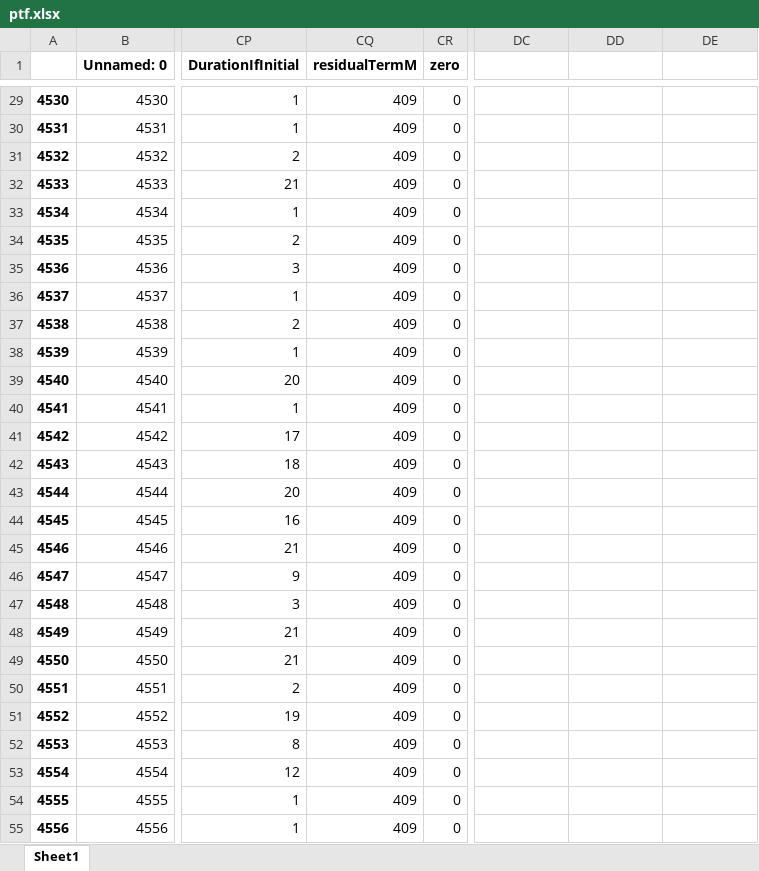
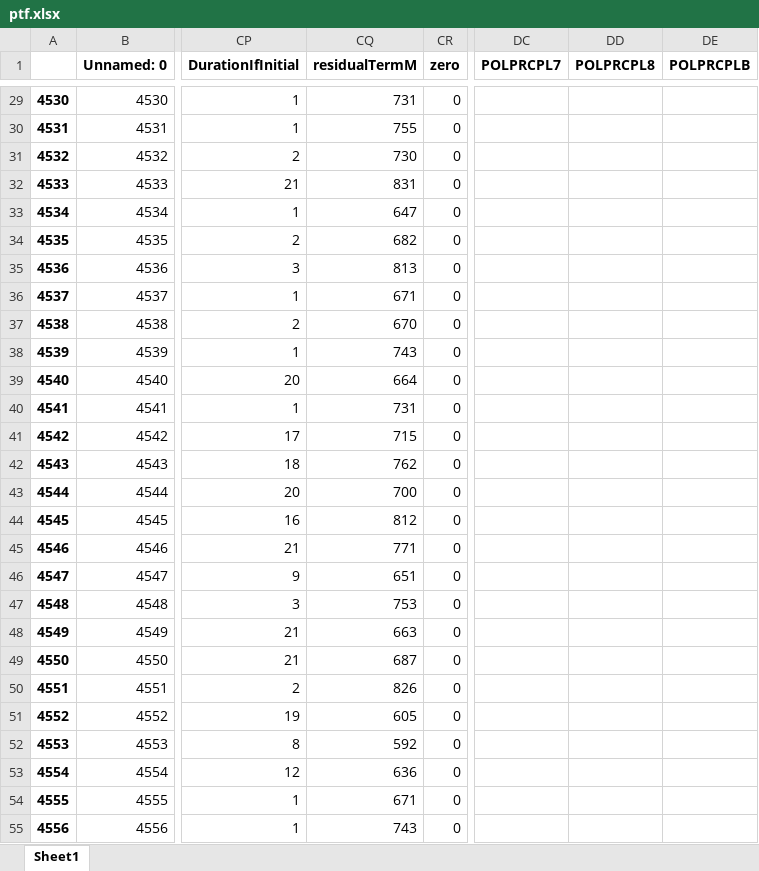
Before and after one commit to JoelImperio/TestFlask, an Excel workbook: ptf.xlsx, sheet Sheet1, drawn as a sheet; only a part is shown, gaps mark what is left out; values as stored, in another font and other column widths than the file's, no borders; the diff covers the shown part only; the diff names each change by its address in the sheet, - before the commit and + after, or states it on an @@ line.

```diff
--- a/ptf.xlsx (sheet Sheet1)
+++ b/ptf.xlsx (sheet Sheet1)
-DC1: (empty)
+DC1: POLPRCPL7
-DD1: (empty)
+DD1: POLPRCPL8
-DE1: (empty)
+DE1: POLPRCPLB
-CQ29 (residualTermM): 409
+CQ29 (residualTermM): 731
-CQ30 (residualTermM): 409
+CQ30 (residualTermM): 755
-CQ31 (residualTermM): 409
+CQ31 (residualTermM): 730
-CQ32 (residualTermM): 409
+CQ32 (residualTermM): 831
-CQ33 (residualTermM): 409
+CQ33 (residualTermM): 647
-CQ34 (residualTermM): 409
+CQ34 (residualTermM): 682
-CQ35 (residualTermM): 409
+CQ35 (residualTermM): 813
-CQ36 (residualTermM): 409
+CQ36 (residualTermM): 671
-CQ37 (residualTermM): 409
+CQ37 (residualTermM): 670
-CQ38 (residualTermM): 409
+CQ38 (residualTermM): 743
-CQ39 (residualTermM): 409
+CQ39 (residualTermM): 664
-CQ40 (residualTermM): 409
+CQ40 (residualTermM): 731
-CQ41 (residualTermM): 409
+CQ41 (residualTermM): 715
-CQ42 (residualTermM): 409
+CQ42 (residualTermM): 762
-CQ43 (residualTermM): 409
+CQ43 (residualTermM): 700
-CQ44 (residualTermM): 409
+CQ44 (residualTermM): 812
-CQ45 (residualTermM): 409
+CQ45 (residualTermM): 771
-CQ46 (residualTermM): 409
+CQ46 (residualTermM): 651
-CQ47 (residualTermM): 409
+CQ47 (residualTermM): 753
-CQ48 (residualTermM): 409
+CQ48 (residualTermM): 663
-CQ49 (residualTermM): 409
+CQ49 (residualTermM): 687
-CQ50 (residualTermM): 409
+CQ50 (residualTermM): 826
-CQ51 (residualTermM): 409
+CQ51 (residualTermM): 605
-CQ52 (residualTermM): 409
+CQ52 (residualTermM): 592
-CQ53 (residualTermM): 409
+CQ53 (residualTermM): 636
-CQ54 (residualTermM): 409
+CQ54 (residualTermM): 671
-CQ55 (residualTermM): 409
+CQ55 (residualTermM): 743
```
Also changed, not shown: 139 edited cells elsewhere in this sheet, 6 other files.
